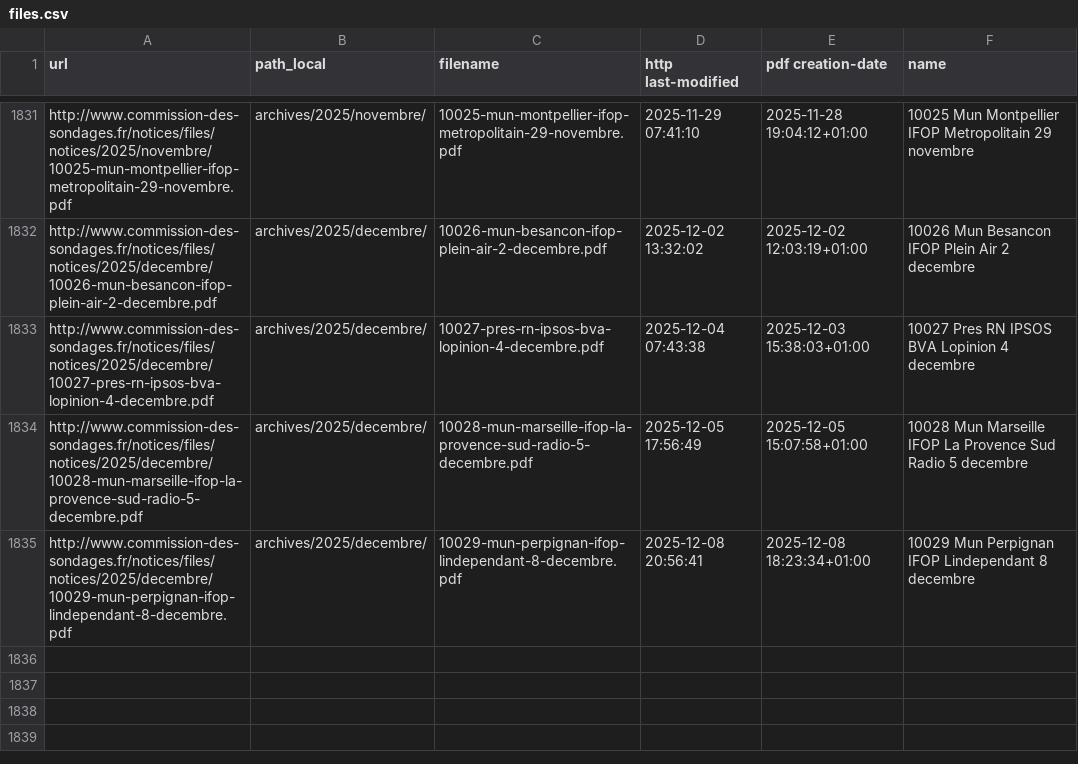
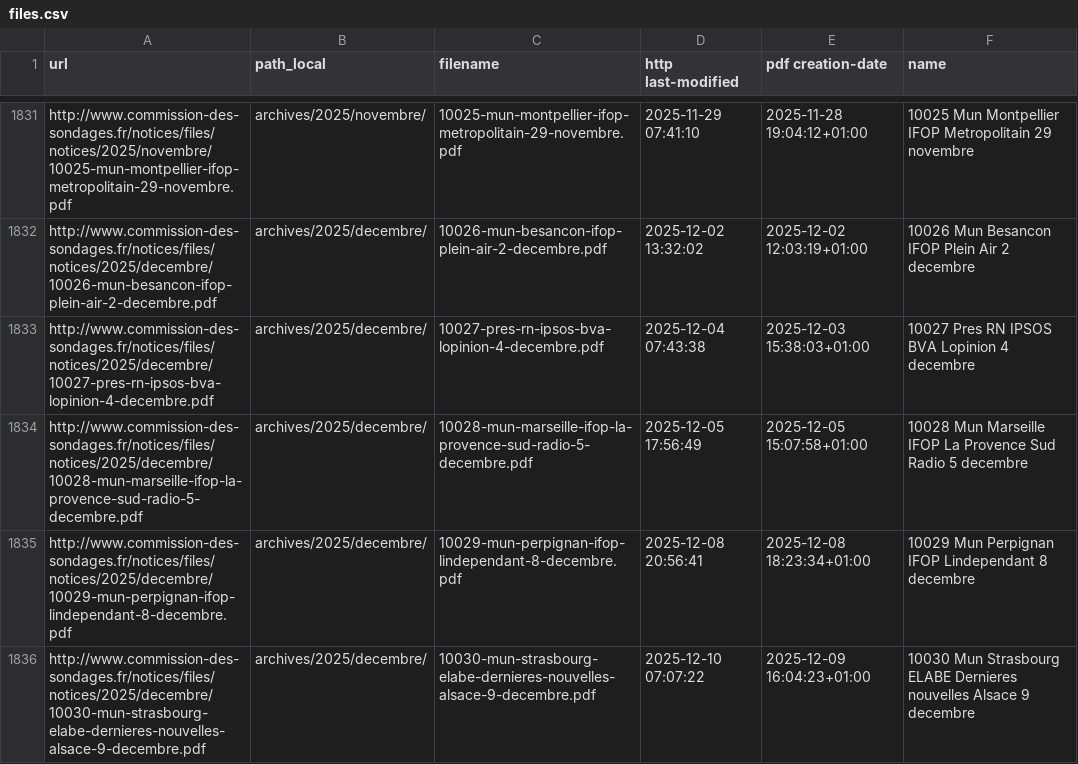
Before and after one commit to nsppolls/sondages-commission-index, a CSV file: files.csv, drawn as a sheet; only a part is shown, gaps mark what is left out; the diff names each change by its address in the sheet, - before the commit and + after, or states it on an @@ line.

```diff
--- a/files.csv
+++ b/files.csv
+row 1836: http://www.commission-des-sondages.fr/notices/files/notices/2025/decembre/10030-mun-strasbourg-elabe-dernieres-nouvelles-alsace-9-decembre.pdf | archives/2025/decembre/ | 10030-mun-strasbourg-elabe-dernieres-nouvelles-alsace-9-decembre.pdf | 2025-12-10 07:07:22 | 2025-12-09 16:04:23+01:00 | 10030 Mun Strasbourg ELABE Dernieres nouvelles Alsace 9 decembre
```
Also changed, not shown: base.csv, 2 other files.
